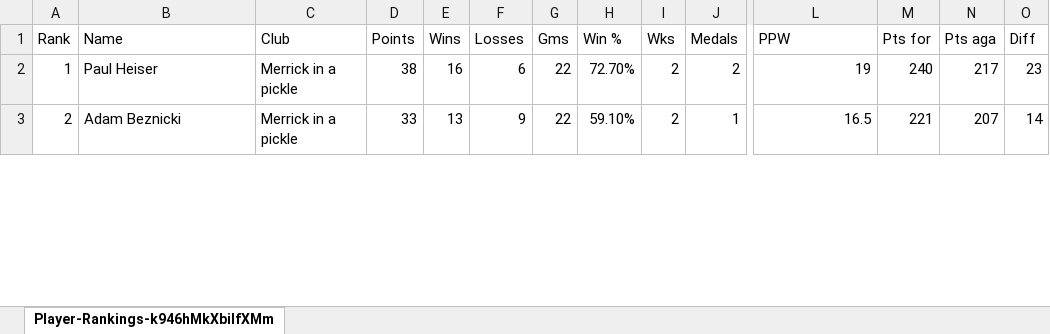
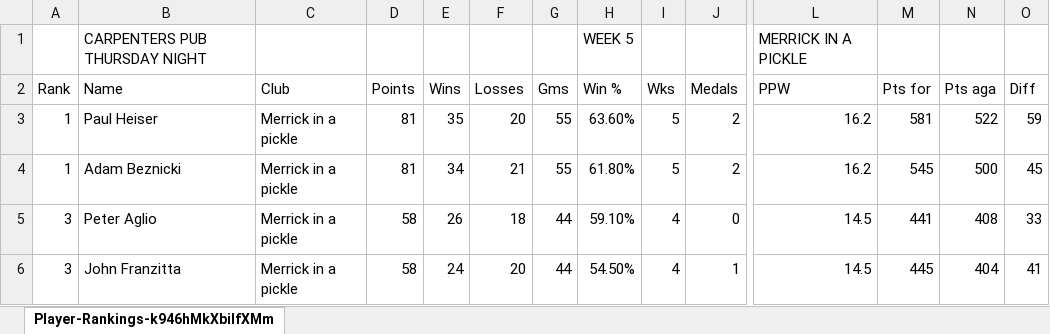
Before and after one commit to jaycolapinto-cyber/mip-stat-room, an Excel workbook: importer/live/standings/Player-Rankings-k946hMkXbiIfXMms8bKB.xlsx, sheet Player-Rankings-k946hMkXbiIfXMm, drawn as a sheet; only a part is shown, gaps mark what is left out; values as stored, in another font and other column widths than the file's, no cell formats; addresses are those after the commit; rows hold the shown columns only; the diff covers the shown part only; the diff names each change by its address in the sheet, - before the commit and + after, or states it on an @@ line.

```diff
--- a/importer/live/standings/Player-Rankings-k946hMkXbiIfXMms8bKB.xlsx (sheet Player-Rankings-k946hMkXbiIfXMm)
+++ b/importer/live/standings/Player-Rankings-k946hMkXbiIfXMms8bKB.xlsx (sheet Player-Rankings-k946hMkXbiIfXMm)
+row 1:  | CARPENTERS PUB THURSDAY NIGHT |  |  |  |  |  | WEEK 5 |  |  | MERRICK IN A PICKLE
-D3 (Points): 38
+D3 (Points): 81
-E3 (Wins): 16
+E3 (Wins): 35
-F3 (Losses): 6
+F3 (Losses): 20
-G3:G4 (Gms): 22
+G3:G4 (Gms): 55
-H3 (Win %): 72.70%
+H3 (Win %): 63.60%
-I3:I4 (Wks): 2
+I3:I4 (Wks): 5
-L3 (PPW): 19
+L3 (PPW): 16.2
-M3 (Pts for): 240
+M3 (Pts for): 581
-N3 (Pts aga): 217
+N3 (Pts aga): 522
-O3 (Diff): 23
+O3 (Diff): 59
-A4 (Rank): 2
+A4 (Rank): 1
-D4 (Points): 33
+D4 (Points): 81
-E4 (Wins): 13
+E4 (Wins): 34
-F4 (Losses): 9
+F4 (Losses): 21
-H4 (Win %): 59.10%
+H4 (Win %): 61.80%
-J4 (Medals): 1
+J4 (Medals): 2
-L4 (PPW): 16.5
+L4 (PPW): 16.2
-M4 (Pts for): 221
+M4 (Pts for): 545
-N4 (Pts aga): 207
+N4 (Pts aga): 500
-O4 (Diff): 14
+O4 (Diff): 45
+row 5: 3 | Peter Aglio | Merrick in a pickle | 58 | 26 | 18 | 44 | 59.10% | 4 | 0 | 14.5 | 441 | 408 | 33
+row 6: 3 | John Franzitta | Merrick in a pickle | 58 | 24 | 20 | 44 | 54.50% | 4 | 1 | 14.5 | 445 | 404 | 41
```
Also changed, not shown: 25 added rows, 7 removed rows and 42 edited cells elsewhere in this sheet, cell formats, importer/live/standings/MIP_Weekly_Standings.xlsx, importer/live/standings/Player-Rankings-HnAtFNN1bzW2DuOVGi3K.xlsx, 14 other files.
